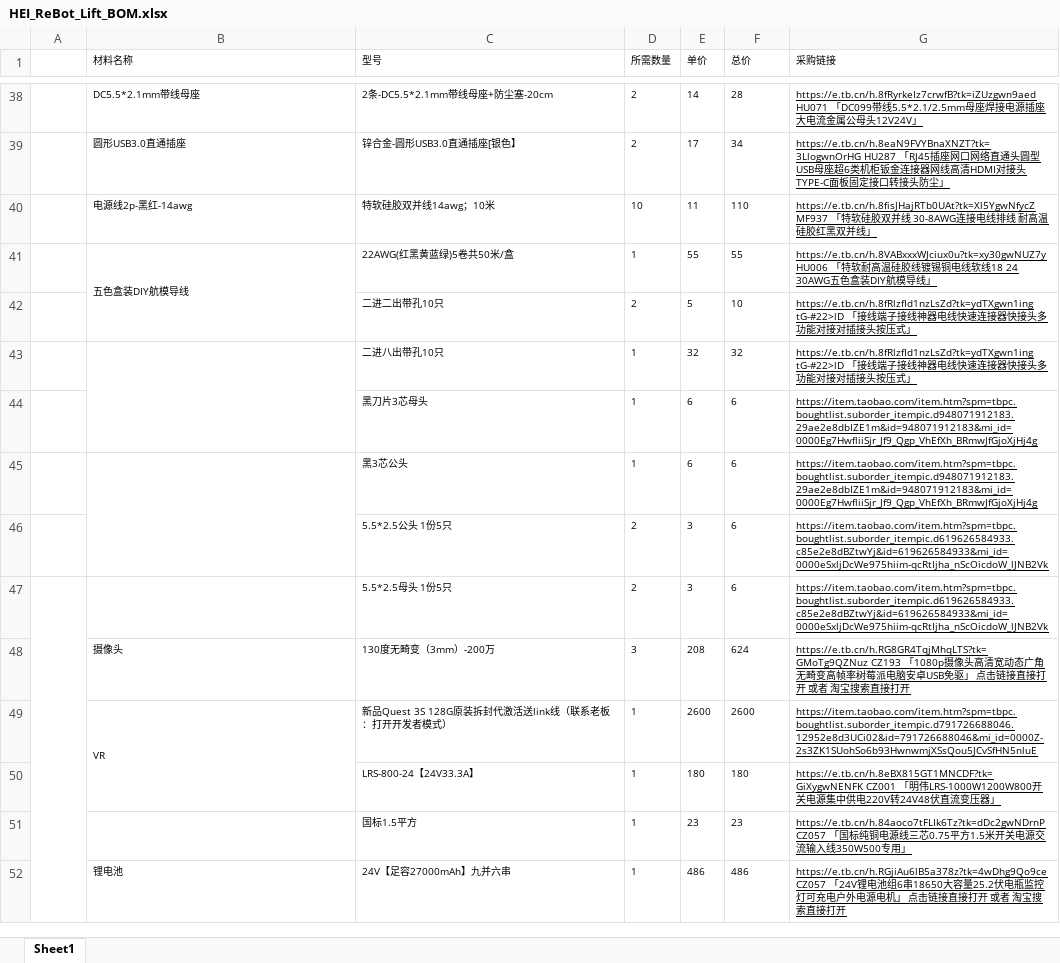
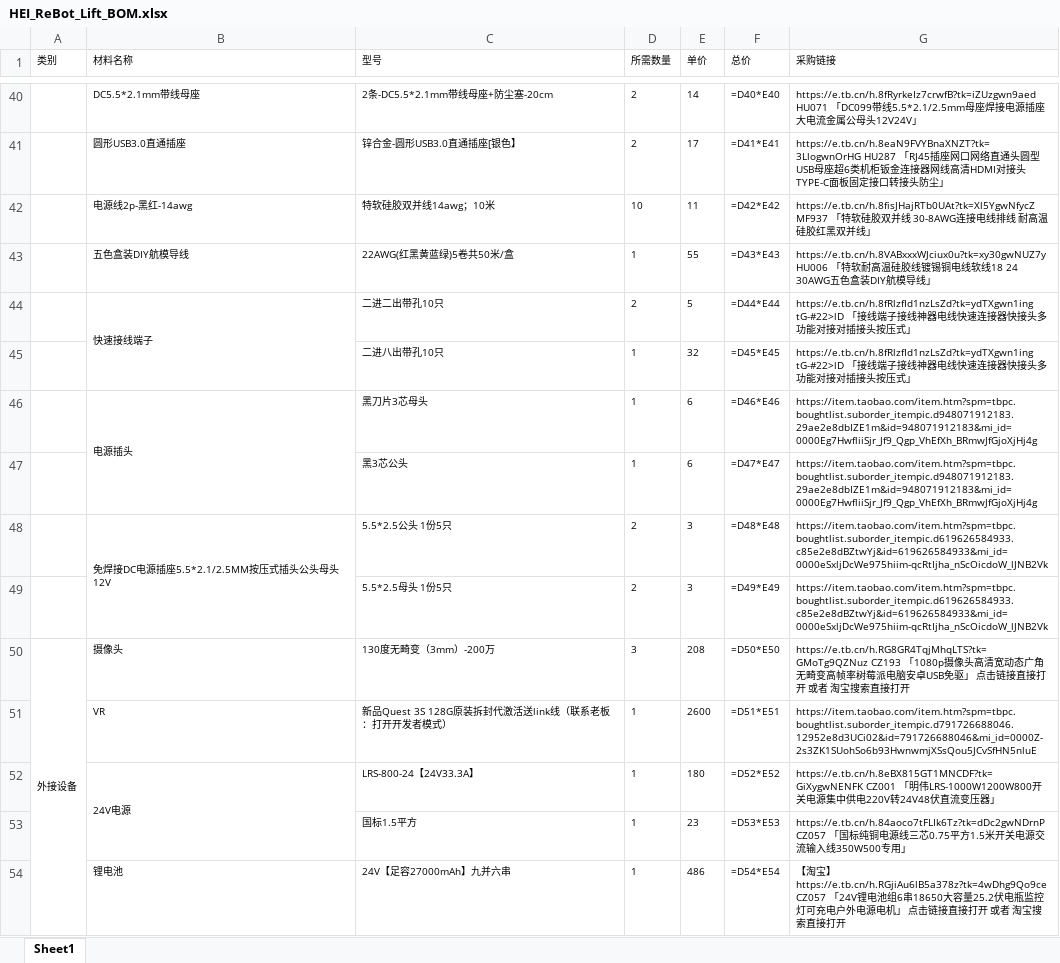
Before and after one commit to lipengdong/hei-rebot-lift, an Excel workbook: hardware/HEI_ReBot_Lift_BOM.xlsx, sheet Sheet1, drawn as a sheet; only a part is shown, gaps mark what is left out; values as stored, in another font and other column widths than the file's, no borders; formulas without a stored value are shown as written; removed rows and columns are numbered as before the commit, all else as after; the diff covers the shown part only; the diff names each change by its address in the sheet, - before the commit and + after, or states it on an @@ line.

```diff
--- a/hardware/HEI_ReBot_Lift_BOM.xlsx (sheet Sheet1)
+++ b/hardware/HEI_ReBot_Lift_BOM.xlsx (sheet Sheet1)
-A1: (empty)
+A1: 类别
-F40 (总价): 28
+F40 (总价): =D40*E40
-G40:G54 underline: on
+G40:G54 underline: off
-F41 (总价): 34
+F41 (总价): =D41*E41
-F42 (总价): 110
+F42 (总价): =D42*E42
-B41:B42 merged
-F43 (总价): 55
+F43 (总价): =D43*E43
-B44 (材料名称): (empty)
+B44 (材料名称): 快速接线端子
+B44:B45 merged
-F44 (总价): 10
+F44 (总价): =D44*E44
-B43:B44 merged
-F45 (总价): 32
+F45 (总价): =D45*E45
-B46 (材料名称): (empty)
+B46 (材料名称): 电源插头
+B46:B47 merged
-F46 (总价): 6
+F46 (总价): =D46*E46
-B45:B46 merged
-F47 (总价): 6
+F47 (总价): =D47*E47
-B48 (材料名称): (empty)
+B48 (材料名称): 免焊接DC电源插座5.5*2.1/2.5MM按压式插头公头母头12V
+B48:B49 merged
-F48 (总价): 6
+F48 (总价): =D48*E48
-A47:A52 merged
-F49 (总价): 6
+F49 (总价): =D49*E49
-A50 (类别): (empty)
+A50 (类别): 外接设备
+A50:A55 merged
-F50 (总价): 624
+F50 (总价): =D50*E50
-B49:B50 merged
-F51 (总价): 2600
+F51 (总价): =D51*E51
-B52 (材料名称): (empty)
+B52 (材料名称): 24V电源
+B52:B53 merged
-F52 (总价): 180
+F52 (总价): =D52*E52
-F53 (总价): 23
+F53 (总价): =D53*E53
-F54 (总价): 486
+F54 (总价): =D54*E54
-G54 (采购链接): https://e.tb.cn/h.RGjiAu6lB5a378z?tk=4wDhg9Qo9ce CZ057 「24V…
+G54 (采购链接): 【淘宝】https://e.tb.cn/h.RGjiAu6lB5a378z?tk=4wDhg9Qo9ce CZ057 「24V…
```
Also changed, not shown: 27 added rows, 26 removed rows, 51 edited cells, cell formats and merged cells elsewhere in this sheet, 16 other files.
